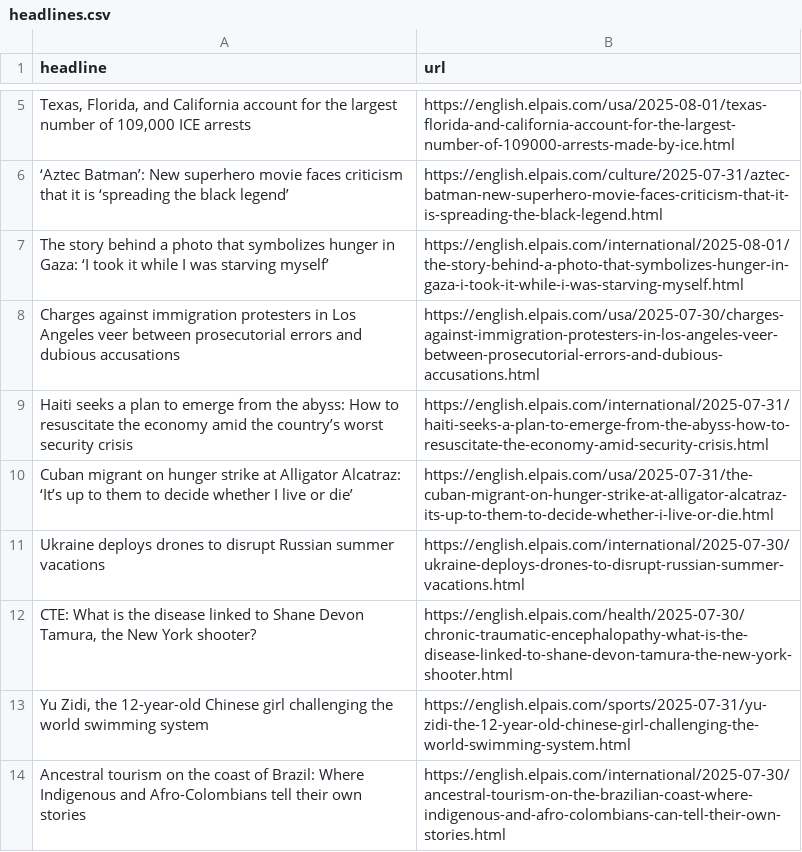
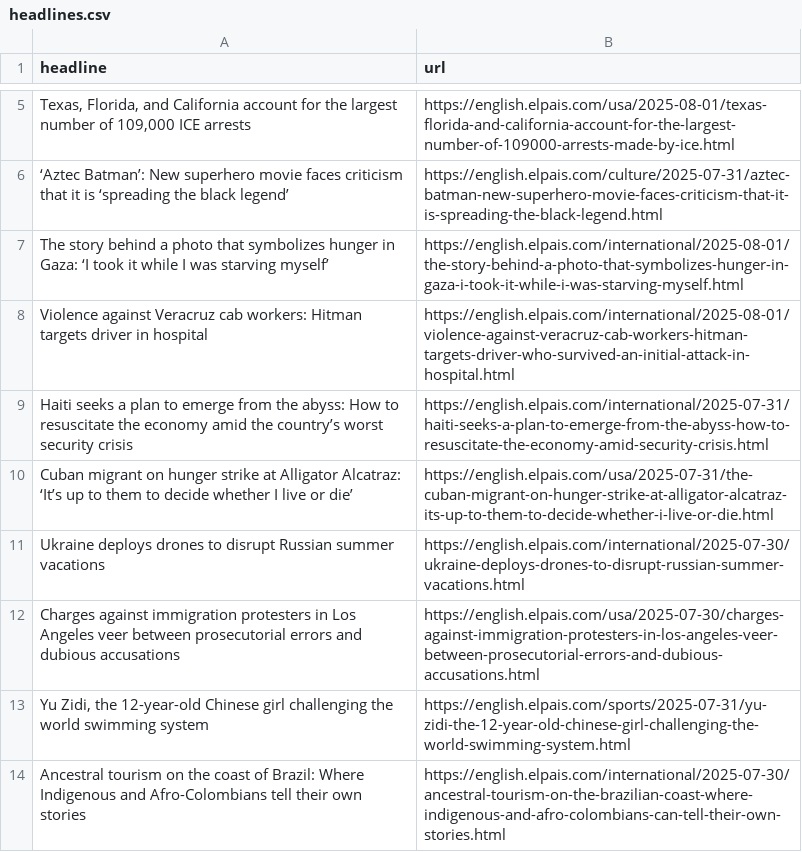
Before and after one commit to adiel3/el-pais-autoscraper, a CSV file: headlines.csv, drawn as a sheet; only a part is shown, gaps mark what is left out; removed rows and columns are numbered as before the commit, all else as after; the diff names each change by its address in the sheet, - before the commit and + after, or states it on an @@ line.

```diff
--- a/headlines.csv
+++ b/headlines.csv
+row 8: Violence against Veracruz cab workers: Hitman targets driver in hospital | https://english.elpais.com/international/2025-08-01/violence-against-veracruz-cab-workers-hitman-targets-driver-who-survived-an-initial-attack-in-hospital.html
-row 12: CTE: What is the disease linked to Shane Devon Tamura, the New York shooter? | https://english.elpais.com/health/2025-07-30/chronic-traumatic-encephalopathy-what-is-the-disease-linked-to-shane-devon-tamura-the-new-york-shooter.html
@@ row 8 moved to row 12: Charges against immigration protesters i… @@
```
